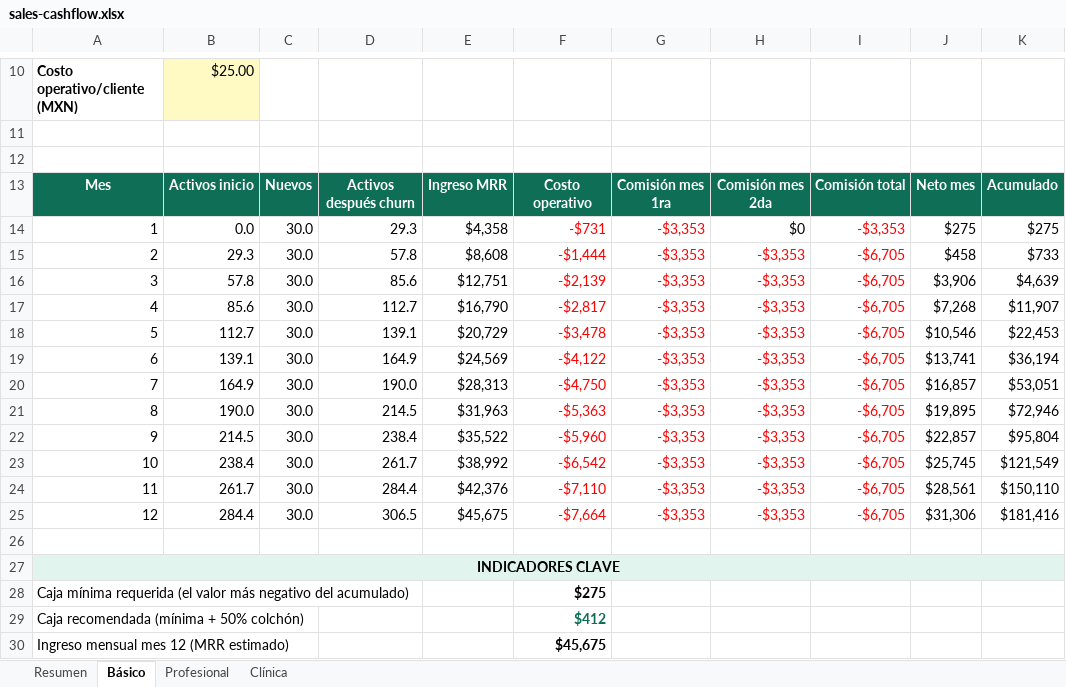
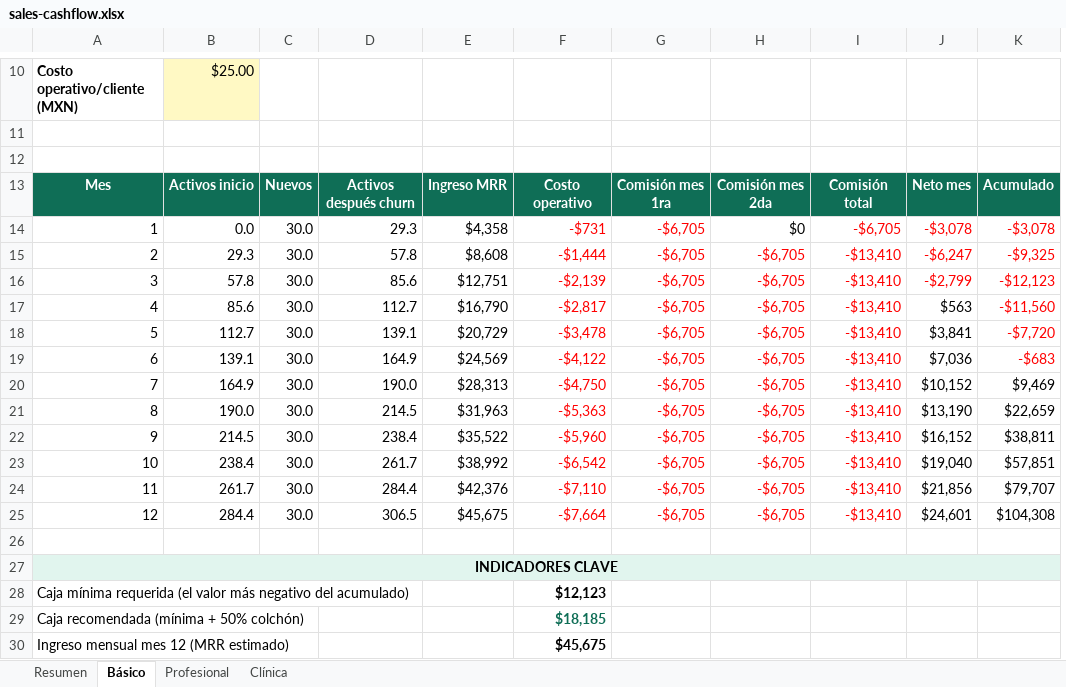
Before and after one commit to leooma24/docfacil, an Excel workbook: docs/sales-cashflow.xlsx, sheet Básico, drawn as a sheet; only a part is shown, gaps mark what is left out; values as stored, in another font and other column widths than the file's, no borders; conditional formats not drawn; removed rows and columns are numbered as before the commit, all else as after; the diff covers the shown part only; the diff names each change by its address in the sheet, - before the commit and + after, or states it on an @@ line.

```diff
--- a/docs/sales-cashflow.xlsx (sheet Básico)
+++ b/docs/sales-cashflow.xlsx (sheet Básico)
-column H, rows 13-25: Comisión mes 2da | $0 | -$3,353 | -$3,353 | -$3,353 | -$3,353 | -$3,353 | -$3,353 | -$3,353 | -$3,353 | -$3,353 | -$3,353 | -$3,353
+column I, rows 13-25: Comisión total | -$6,705 | -$13,410 | -$13,410 | -$13,410 | -$13,410 | -$13,410 | -$13,410 | -$13,410 | -$13,410 | -$13,410 | -$13,410 | -$13,410
-H13: Comisión total
+H13: Comisión mes 2da
-G14:G25: -$3,353
+G14:G25: -$6,705
-H14: -$3,353
+H14: $0
-H14 text colour: #FF0000
+H14 text colour: black
-J14: $275
+J14: -$3,078
-J14:K16 text colour: black
+J14:K16 text colour: #FF0000
-K14: $275
+K14: -$3,078
-J15: $458
+J15: -$6,247
-K15: $733
+K15: -$9,325
-J16: $3,906
+J16: -$2,799
-K16: $4,639
+K16: -$12,123
-J17: $7,268
+J17: $563
-K17: $11,907
+K17: -$11,560
-K17:K19 text colour: black
+K17:K19 text colour: #FF0000
-J18: $10,546
+J18: $3,841
-K18: $22,453
+K18: -$7,720
-J19: $13,741
+J19: $7,036
-K19: $36,194
+K19: -$683
-J20: $16,857
+J20: $10,152
-K20: $53,051
+K20: $9,469
-J21: $19,895
+J21: $13,190
-K21: $72,946
+K21: $22,659
-J22: $22,857
+J22: $16,152
-K22: $95,804
+K22: $38,811
-J23: $25,745
+J23: $19,040
-K23: $121,549
+K23: $57,851
-J24: $28,561
+J24: $21,856
-K24: $150,110
+K24: $79,707
-J25: $31,306
+J25: $24,601
-K25: $181,416
+K25: $104,308
-F28: $275
+F28: $12,123
-F29: $412
+F29: $18,185
```
Also changed, not shown: 5 edited cells and merged cells elsewhere in this sheet, sheet Profesional, sheet Clínica, sheet Resumen, formulas that keep their value, docs/DocFacil-Kit-Vendedor-2026.xlsx, docs/acuerdo-vendedor.xlsx, 6 other files.
